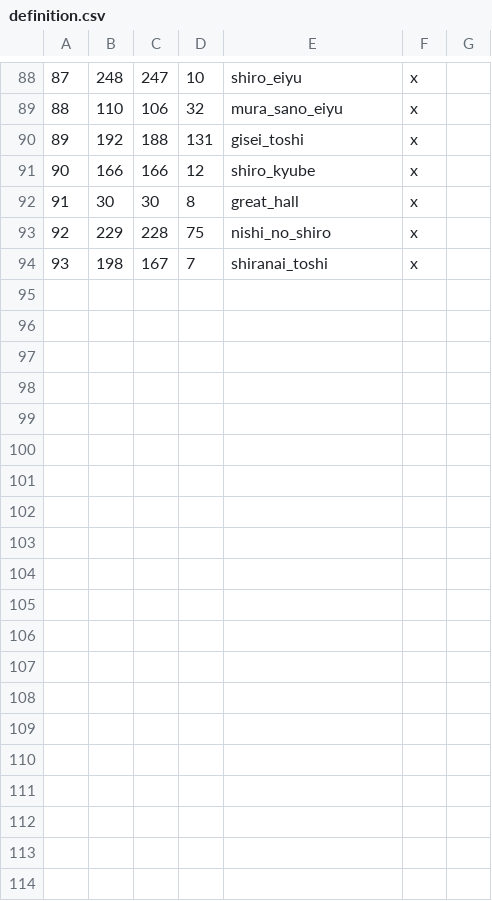
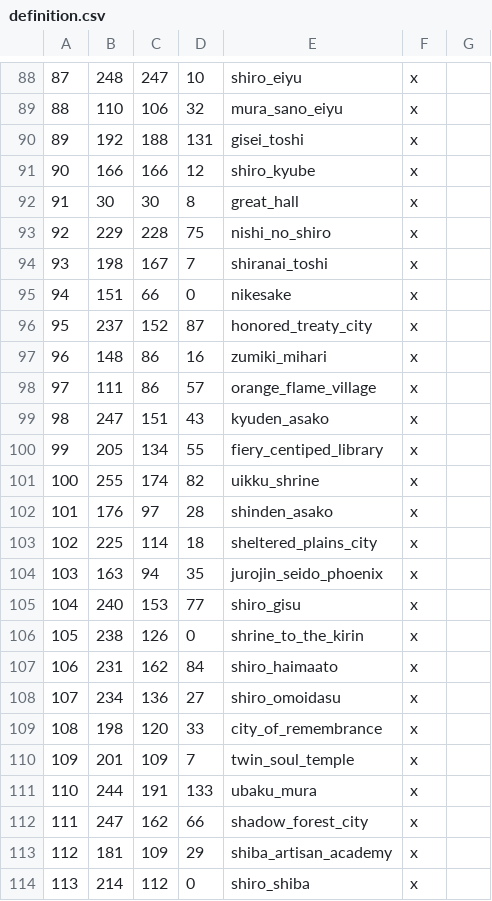
Before and after one commit to DrDadolle/EmeraldEmpire-CK3-Mod, a CSV file: RokuganWIP/map_data/definition.csv, drawn as a sheet; only a part is shown, gaps mark what is left out; the diff covers the shown part only; the diff names each change by its address in the sheet, - before the commit and + after, or states it on an @@ line.

Commit message:
Adding Ikoma Duchy and ALL phoenix lands.

```diff
--- a/RokuganWIP/map_data/definition.csv
+++ b/RokuganWIP/map_data/definition.csv
+row 95: 94 | 151 | 66 | 0 | nikesake | x
+row 96: 95 | 237 | 152 | 87 | honored_treaty_city | x
+row 97: 96 | 148 | 86 | 16 | zumiki_mihari | x
+row 98: 97 | 111 | 86 | 57 | orange_flame_village | x
+row 99: 98 | 247 | 151 | 43 | kyuden_asako | x
+row 100: 99 | 205 | 134 | 55 | fiery_centiped_library | x
+row 101: 100 | 255 | 174 | 82 | uikku_shrine | x
+row 102: 101 | 176 | 97 | 28 | shinden_asako | x
+row 103: 102 | 225 | 114 | 18 | sheltered_plains_city | x
+row 104: 103 | 163 | 94 | 35 | jurojin_seido_phoenix | x
+row 105: 104 | 240 | 153 | 77 | shiro_gisu | x
+row 106: 105 | 238 | 126 | 0 | shrine_to_the_kirin | x
+row 107: 106 | 231 | 162 | 84 | shiro_haimaato | x
+row 108: 107 | 234 | 136 | 27 | shiro_omoidasu | x
+row 109: 108 | 198 | 120 | 33 | city_of_remembrance | x
+row 110: 109 | 201 | 109 | 7 | twin_soul_temple | x
+row 111: 110 | 244 | 191 | 133 | ubaku_mura | x
+row 112: 111 | 247 | 162 | 66 | shadow_forest_city | x
+row 113: 112 | 181 | 109 | 29 | shiba_artisan_academy | x
+row 114: 113 | 214 | 112 | 0 | shiro_shiba | x
```
Also changed, not shown: 13 added rows elsewhere in this file, 51 other files.
